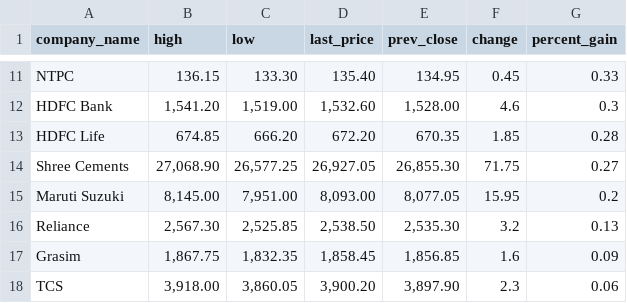
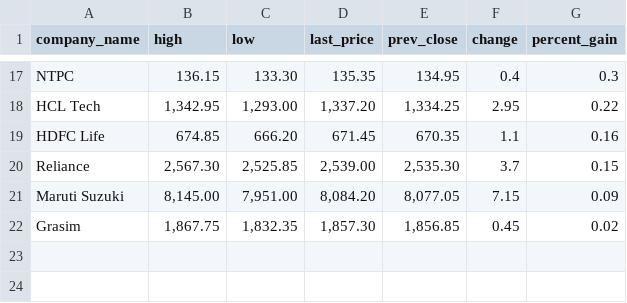
Before and after one commit to davan690/github-actions-temp, a CSV file: data/2022-01-14_top_gainers.csv, drawn as a sheet; only a part is shown, gaps mark what is left out; removed rows and columns are numbered as before the commit, all else as after; the diff covers the shown part only; the diff names each change by its address in the sheet, - before the commit and + after, or states it on an @@ line.

```diff
--- a/data/2022-01-14_top_gainers.csv
+++ b/data/2022-01-14_top_gainers.csv
-D17 (last_price): 135.40
+D17 (last_price): 135.35
-F17 (change): 0.45
+F17 (change): 0.4
-G17 (percent_gain): 0.33
+G17 (percent_gain): 0.3
-row 12: HDFC Bank | 1,541.20 | 1,519.00 | 1,532.60 | 1,528.00 | 4.6 | 0.3
+row 18: HCL Tech | 1,342.95 | 1,293.00 | 1,337.20 | 1,334.25 | 2.95 | 0.22
-D19 (last_price): 672.20
+D19 (last_price): 671.45
-F19 (change): 1.85
+F19 (change): 1.1
-G19 (percent_gain): 0.28
+G19 (percent_gain): 0.16
-row 14: Shree Cements | 27,068.90 | 26,577.25 | 26,927.05 | 26,855.30 | 71.75 | 0.27
-row 15: Maruti Suzuki | 8,145.00 | 7,951.00 | 8,093.00 | 8,077.05 | 15.95 | 0.2
-D20 (last_price): 2,538.50
+D20 (last_price): 2,539.00
-F20 (change): 3.2
+F20 (change): 3.7
-G20 (percent_gain): 0.13
+G20 (percent_gain): 0.15
+row 21: Maruti Suzuki | 8,145.00 | 7,951.00 | 8,084.20 | 8,077.05 | 7.15 | 0.09
-D22 (last_price): 1,858.45
+D22 (last_price): 1,857.30
-F22 (change): 1.6
+F22 (change): 0.45
-G22 (percent_gain): 0.09
+G22 (percent_gain): 0.02
-row 18: TCS | 3,918.00 | 3,860.05 | 3,900.20 | 3,897.90 | 2.3 | 0.06
```
Also changed, not shown: 11 added rows, 5 removed rows and 14 edited cells elsewhere in this file.
